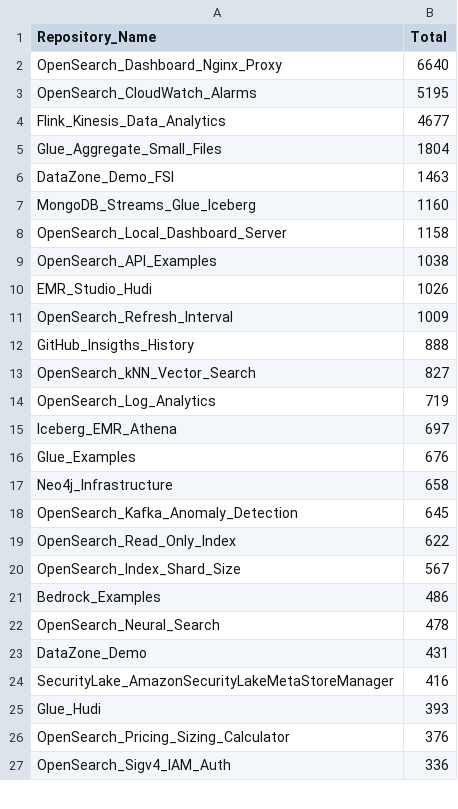
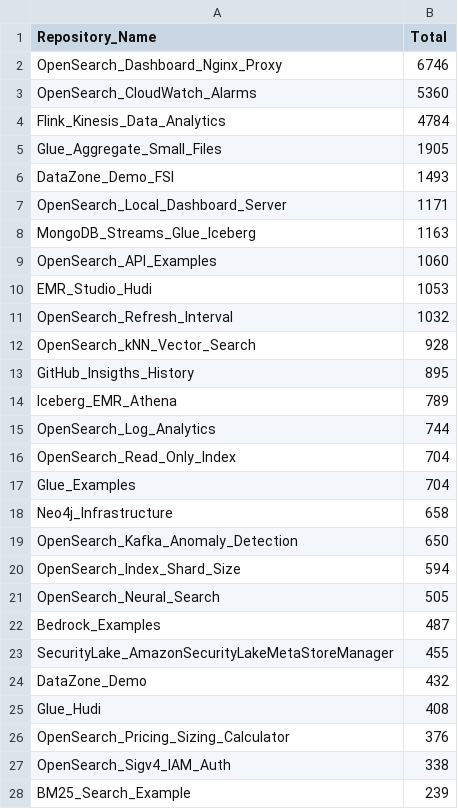
Before and after one commit to ev2900/GitHub_Insigths_History, a CSV file: Metric_Collection/Aggregated_Metric_Data/agg_views.csv, drawn as a sheet; only a part is shown; the diff covers the shown part only.

```diff
--- a/Metric_Collection/Aggregated_Metric_Data/agg_views.csv
+++ b/Metric_Collection/Aggregated_Metric_Data/agg_views.csv
@@ -1,27 +1,28 @@
 Repository_Name,Total
-OpenSearch_Dashboard_Nginx_Proxy,6640
-OpenSearch_CloudWatch_Alarms,5195
-Flink_Kinesis_Data_Analytics,4677
-Glue_Aggregate_Small_Files,1804
-DataZone_Demo_FSI,1463
-MongoDB_Streams_Glue_Iceberg,1160
-OpenSearch_Local_Dashboard_Server,1158
-OpenSearch_API_Examples,1038
-EMR_Studio_Hudi,1026
-OpenSearch_Refresh_Interval,1009
-GitHub_Insigths_History,888
-OpenSearch_kNN_Vector_Search,827
-OpenSearch_Log_Analytics,719
-Iceberg_EMR_Athena,697
-Glue_Examples,676
+OpenSearch_Dashboard_Nginx_Proxy,6746
+OpenSearch_CloudWatch_Alarms,5360
+Flink_Kinesis_Data_Analytics,4784
+Glue_Aggregate_Small_Files,1905
+DataZone_Demo_FSI,1493
+OpenSearch_Local_Dashboard_Server,1171
+MongoDB_Streams_Glue_Iceberg,1163
+OpenSearch_API_Examples,1060
+EMR_Studio_Hudi,1053
+OpenSearch_Refresh_Interval,1032
+OpenSearch_kNN_Vector_Search,928
+GitHub_Insigths_History,895
+Iceberg_EMR_Athena,789
+OpenSearch_Log_Analytics,744
+OpenSearch_Read_Only_Index,704
+Glue_Examples,704
 Neo4j_Infrastructure,658
-OpenSearch_Kafka_Anomaly_Detection,645
-OpenSearch_Read_Only_Index,622
-OpenSearch_Index_Shard_Size,567
-Bedrock_Examples,486
-OpenSearch_Neural_Search,478
-DataZone_Demo,431
-SecurityLake_AmazonSecurityLakeMetaStoreManager,416
-Glue_Hudi,393
+OpenSearch_Kafka_Anomaly_Detection,650
+OpenSearch_Index_Shard_Size,594
+OpenSearch_Neural_Search,505
+Bedrock_Examples,487
+SecurityLake_AmazonSecurityLakeMetaStoreManager,455
+DataZone_Demo,432
+Glue_Hudi,408
 OpenSearch_Pricing_Sizing_Calculator,376
-OpenSearch_Sigv4_IAM_Auth,336
+OpenSearch_Sigv4_IAM_Auth,338
+BM25_Search_Example,239
```
Also changed, not shown: 6 added rows, 7 removed rows and 8 edited cells elsewhere in this file, Metric_Collection/Aggregated_Metric_Data/agg_unique_visits.csv, Metric_Collection/Metric_Data/unique_visits.csv, 2 other files.
